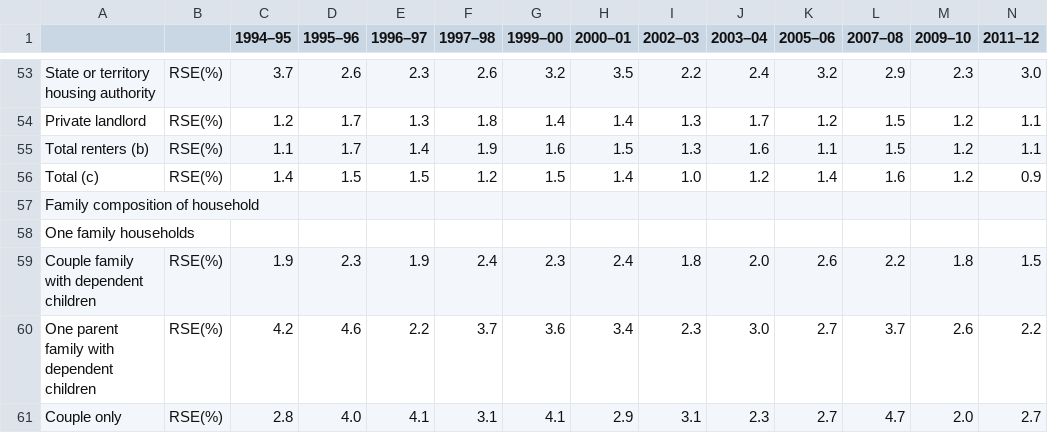
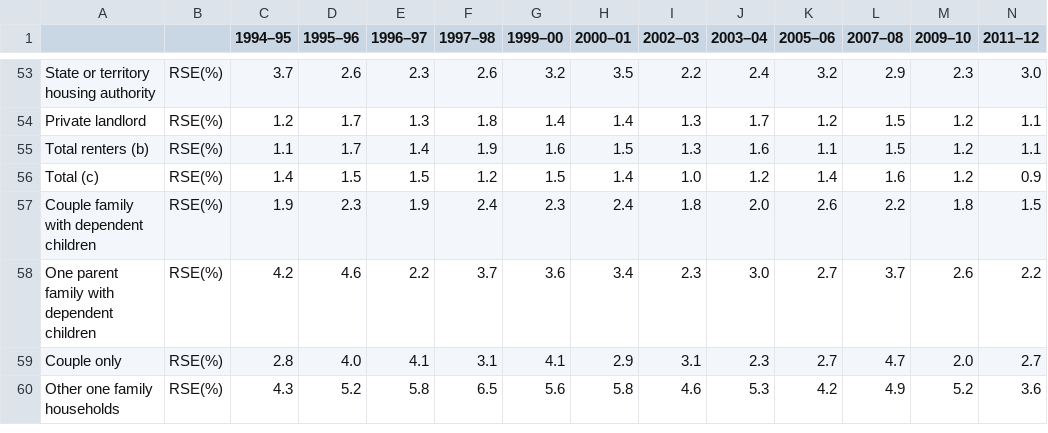
Before and after one commit to cat-loverrr/Data-Science-Assessment-Task, a CSV file: mean_weekly_housing_costs1994-2020.csv, drawn as a sheet; only a part is shown, gaps mark what is left out; the shorter side is filled out with more unchanged rows; rows hold the shown columns only; the diff names each change by its address in the sheet, - before the commit and + after, or states it on an @@ line.

Commit message:
Update mean_weekly_housing_costs1994-2020.csv

```diff
--- a/mean_weekly_housing_costs1994-2020.csv
+++ b/mean_weekly_housing_costs1994-2020.csv
-row 57: Family composition of household
-row 58: One family households
```
